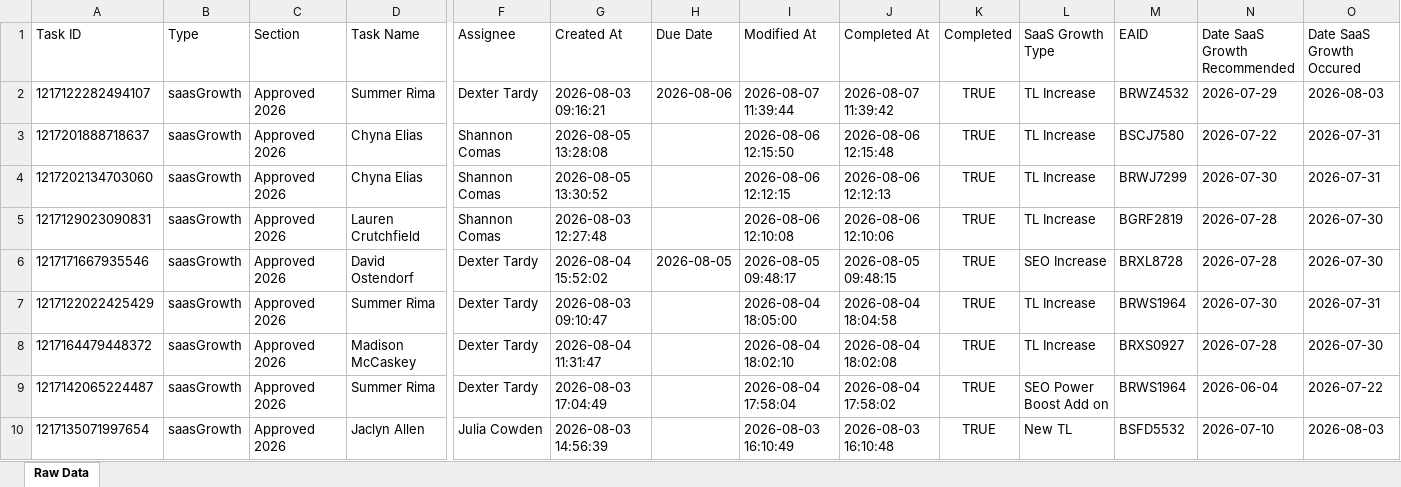
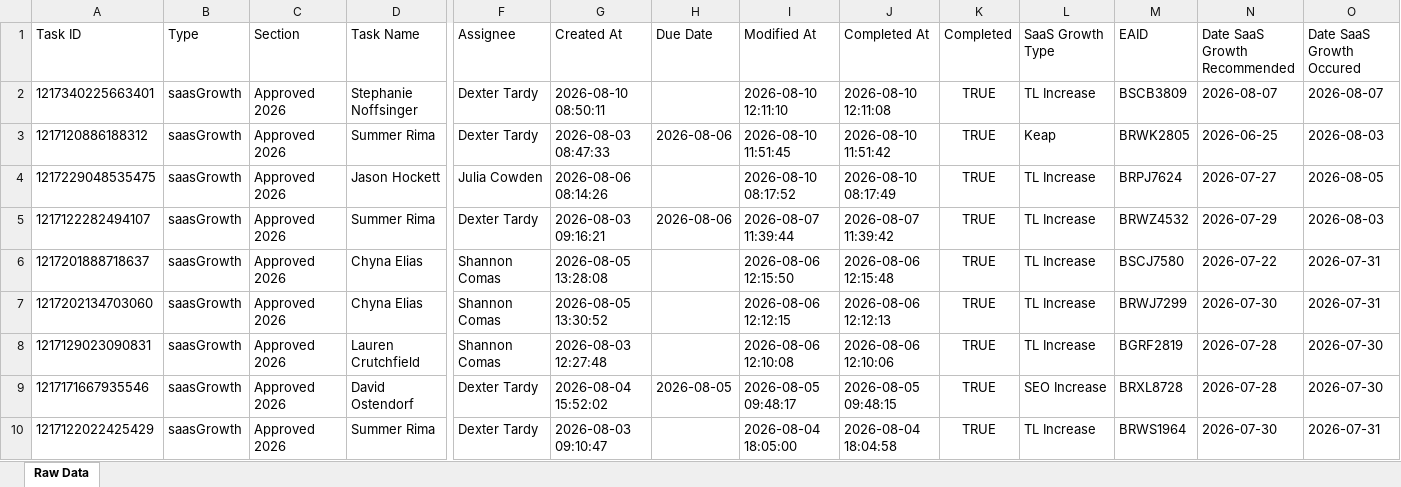
Before and after one commit to timramosthryv/saas-growth-dashboard, an Excel workbook: data.xlsx, sheet Raw Data, drawn as a sheet; only a part is shown, gaps mark what is left out; the shorter side is filled out with more unchanged rows; values as stored, in another font and other column widths than the file's, no borders; rows hold the shown columns only; the diff names each change by its address in the sheet, - before the commit and + after, or states it on an @@ line.

```diff
--- a/data.xlsx (sheet Raw Data)
+++ b/data.xlsx (sheet Raw Data)
+row 2: 1217340225663401 | saasGrowth | Approved 2026 | Stephanie Noffsinger | Dexter Tardy | 2026-08-10 08:50:11 |  | 2026-08-10 12:11:10 | 2026-08-10 12:11:08 | TRUE | TL Increase | BSCB3809 | 2026-08-07 | 2026-08-07
+row 3: 1217120886188312 | saasGrowth | Approved 2026 | Summer Rima | Dexter Tardy | 2026-08-03 08:47:33 | 2026-08-06 | 2026-08-10 11:51:45 | 2026-08-10 11:51:42 | TRUE | Keap | BRWK2805 | 2026-06-25 | 2026-08-03
+row 4: 1217229048535475 | saasGrowth | Approved 2026 | Jason Hockett | Julia Cowden | 2026-08-06 08:14:26 |  | 2026-08-10 08:17:52 | 2026-08-10 08:17:49 | TRUE | TL Increase | BRPJ7624 | 2026-07-27 | 2026-08-05
```
Also changed, not shown: 1 other file.
